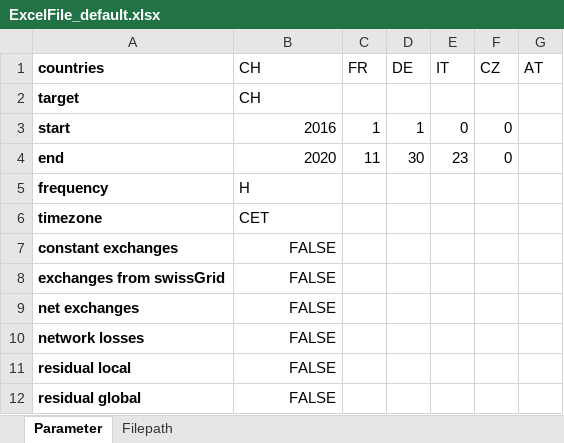
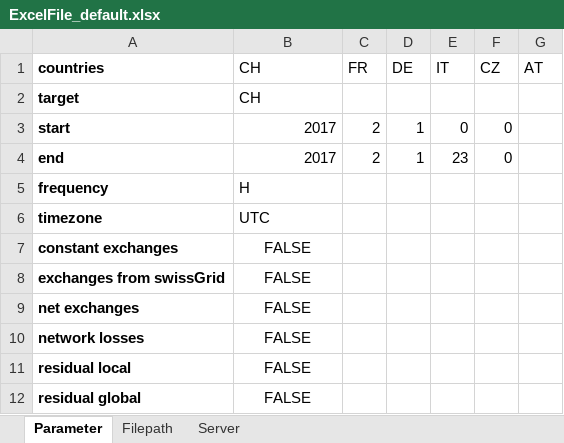
Before and after one commit to LESBAT-HEIG-VD/EcoDynElec, an Excel workbook: support_files/ExcelFile_default.xlsx, sheet Parameter, drawn as a sheet; values as stored, in another font and other column widths than the file's, no borders; the diff names each change by its address in the sheet, - before the commit and + after, or states it on an @@ line.

```diff
--- a/support_files/ExcelFile_default.xlsx (sheet Parameter)
+++ b/support_files/ExcelFile_default.xlsx (sheet Parameter)
+sheet tab: Server
-B3 (CH): 2016
+B3 (CH): 2017
-C3 (FR): 1
+C3 (FR): 2
-B4 (CH): 2020
+B4 (CH): 2017
-C4 (FR): 11
+C4 (FR): 2
-D4 (DE): 30
+D4 (DE): 1
-B6 (CH): CET
+B6 (CH): UTC
-B7:B12 alignment: right
+B7:B12 alignment: center
```
Also changed, not shown: sheet Filepath, 3 other files.
